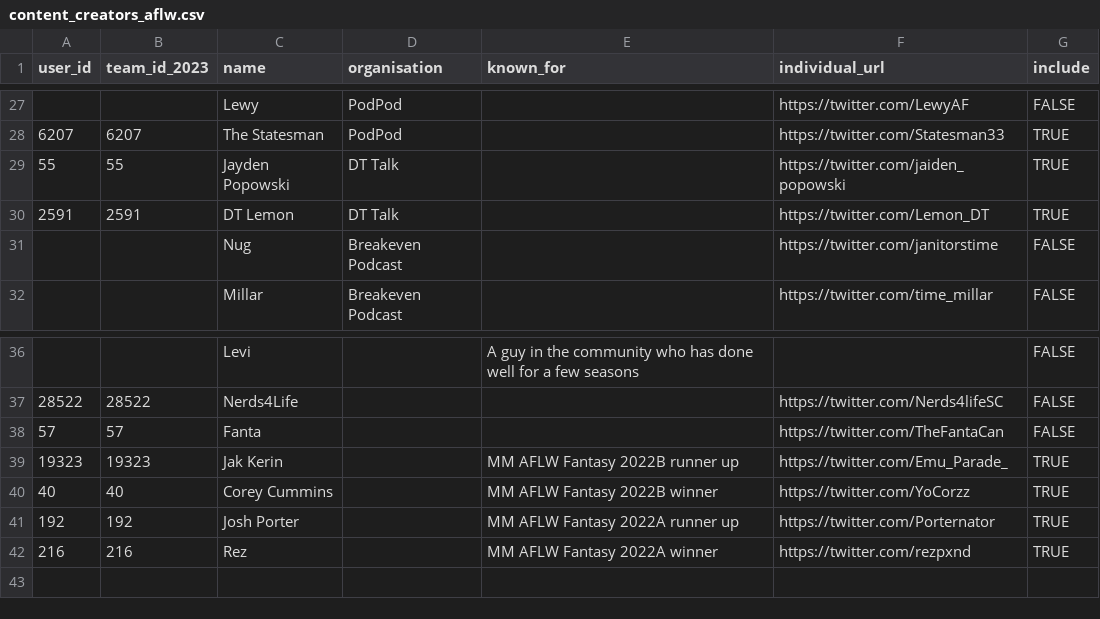
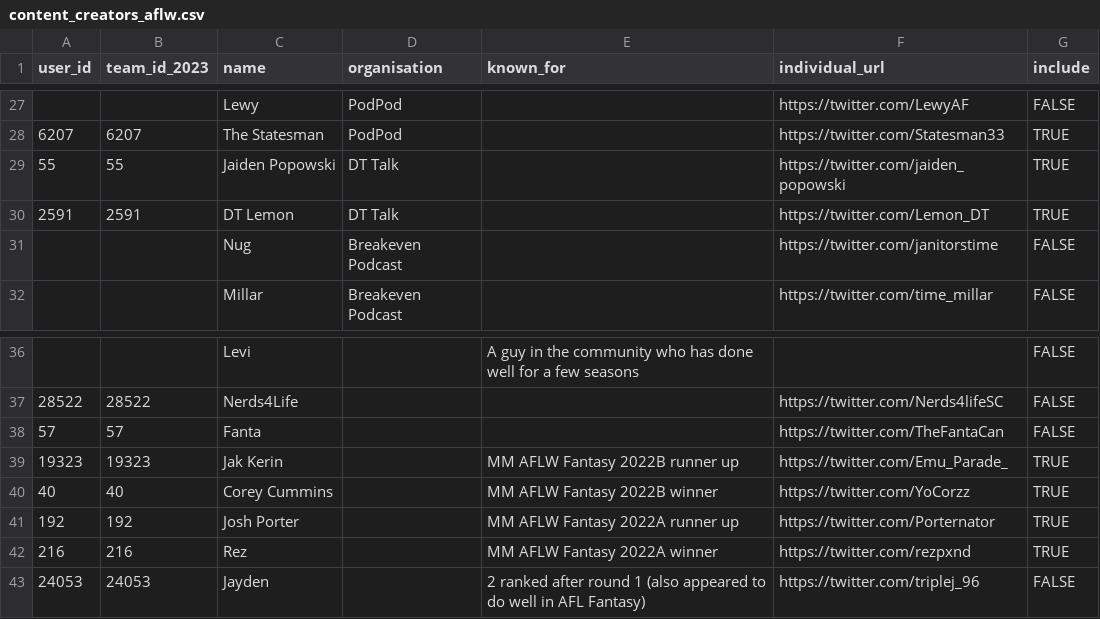
Before and after one commit to bit-in-that/data-automation, a CSV file: aflw_fantasy/data/raw/content_creators_aflw.csv, drawn as a sheet; only a part is shown, gaps mark what is left out.

Commit message:
update content creators

```diff
--- a/aflw_fantasy/data/raw/content_creators_aflw.csv
+++ b/aflw_fantasy/data/raw/content_creators_aflw.csv
@@ -28,3 +28,3 @@
 6207,6207,The Statesman,PodPod,,https://twitter.com/Statesman33,TRUE
-55,55,Jayden Popowski,DT Talk,,https://twitter.com/jaiden_popowski,TRUE
+55,55,Jaiden Popowski,DT Talk,,https://twitter.com/jaiden_popowski,TRUE
 2591,2591,DT Lemon,DT Talk,,https://twitter.com/Lemon_DT,TRUE
@@ -42 +42,2 @@
 216,216,Rez,,MM AFLW Fantasy 2022A winner,https://twitter.com/rezpxnd,TRUE
+24053,24053,Jayden,,2 ranked after round 1 (also appeared to do well in AFL Fantasy),https://twitter.com/triplej_96,FALSE
```
Also changed, not shown: afl_fantasy/data/raw/content_creators.csv.
